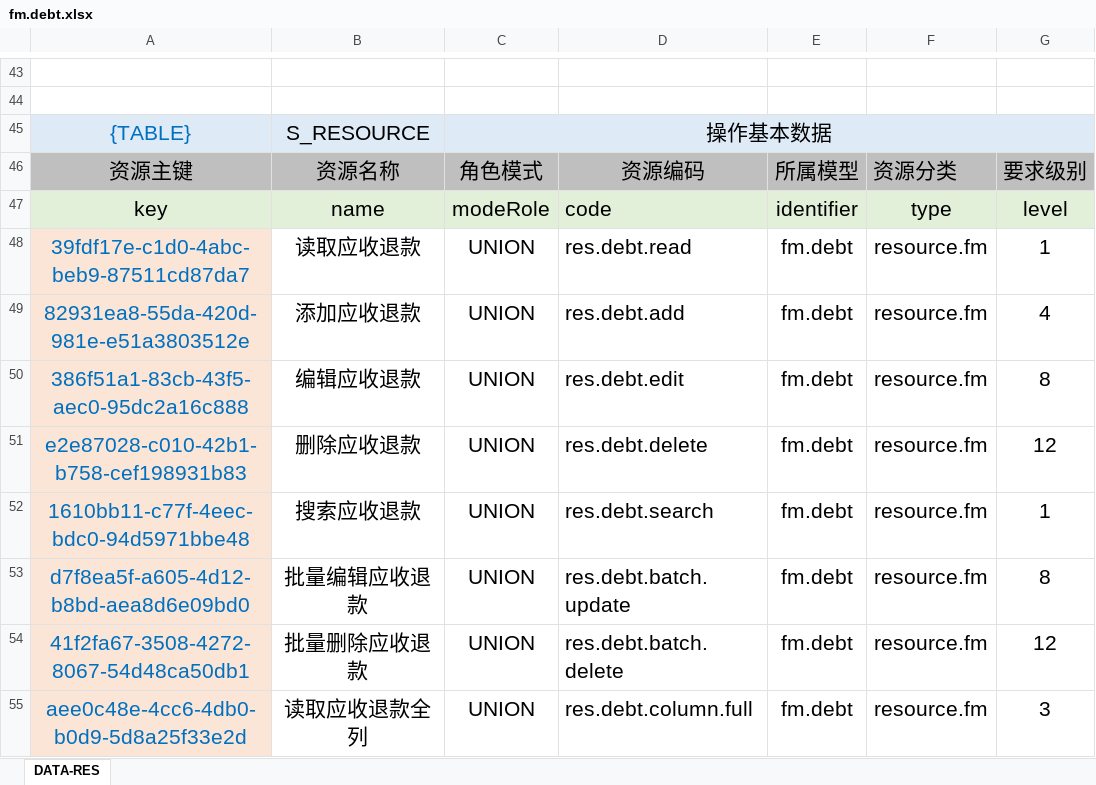
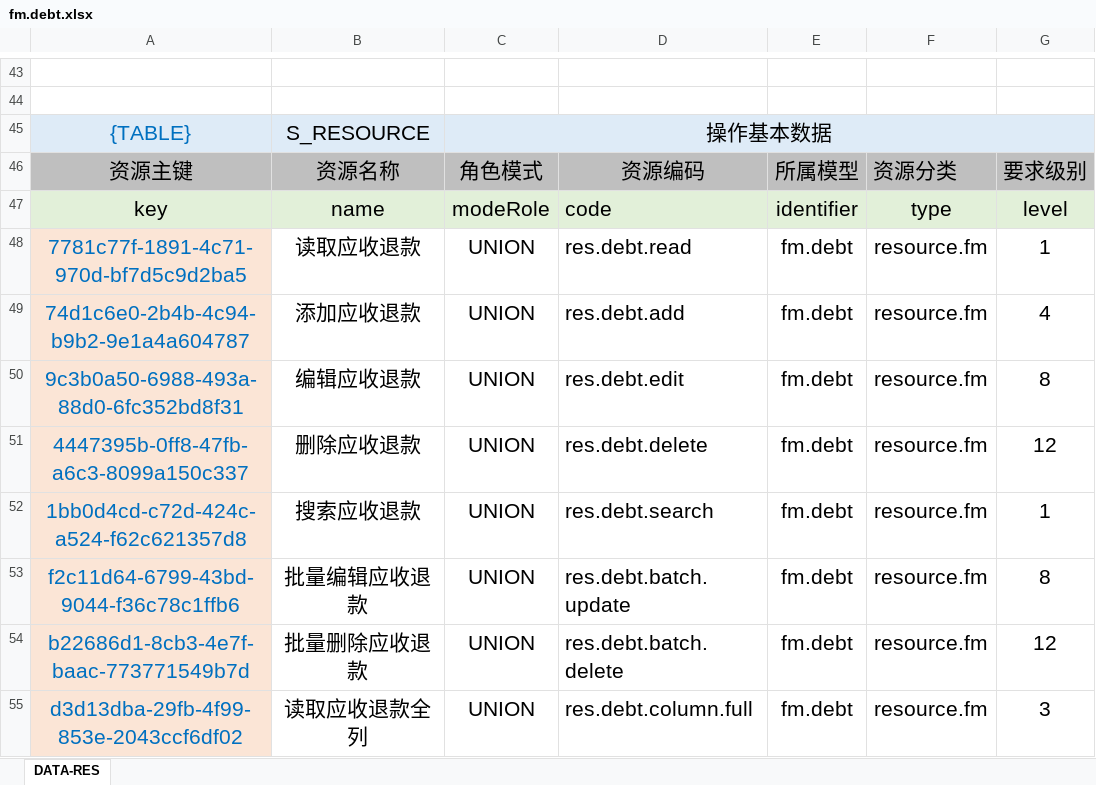
Before and after one commit to silentbalanceyh/vertx-zero, an Excel workbook: vertx-pin/zero-fm/src/main/resources/plugin/fm/oob/cab/fm.debt.xlsx, sheet DATA-RES, drawn as a sheet; only a part is shown, gaps mark what is left out; values as stored, in another font and other column widths than the file's, no borders; the diff covers the shown part only; the diff names each change by its address in the sheet, - before the commit and + after, or states it on an @@ line.

```diff
--- a/vertx-pin/zero-fm/src/main/resources/plugin/fm/oob/cab/fm.debt.xlsx (sheet DATA-RES)
+++ b/vertx-pin/zero-fm/src/main/resources/plugin/fm/oob/cab/fm.debt.xlsx (sheet DATA-RES)
-A48: 39fdf17e-c1d0-4abc-beb9-87511cd87da7
+A48: 7781c77f-1891-4c71-970d-bf7d5c9d2ba5
-A49: 82931ea8-55da-420d-981e-e51a3803512e
+A49: 74d1c6e0-2b4b-4c94-b9b2-9e1a4a604787
-A50: 386f51a1-83cb-43f5-aec0-95dc2a16c888
+A50: 9c3b0a50-6988-493a-88d0-6fc352bd8f31
-A51: e2e87028-c010-42b1-b758-cef198931b83
+A51: 4447395b-0ff8-47fb-a6c3-8099a150c337
-A52: 1610bb11-c77f-4eec-bdc0-94d5971bbe48
+A52: 1bb0d4cd-c72d-424c-a524-f62c621357d8
-A53: d7f8ea5f-a605-4d12-b8bd-aea8d6e09bd0
+A53: f2c11d64-6799-43bd-9044-f36c78c1ffb6
-A54: 41f2fa67-3508-4272-8067-54d48ca50db1
+A54: b22686d1-8cb3-4e7f-baac-773771549b7d
-A55: aee0c48e-4cc6-4db0-b0d9-5d8a25f33e2d
+A55: d3d13dba-29fb-4f99-853e-2043ccf6df02
```
Also changed, not shown: 64 edited cells elsewhere in this sheet, vertx-pin/zero-fm/src/main/resources/plugin/fm/oob/cab/fm.settlement.xlsx, vertx-pin/zero-fm/src/main/resources/plugin/fm/oob/role/ADMIN.SUPER/falcon.fm.debt.xlsx, 1 other file.
